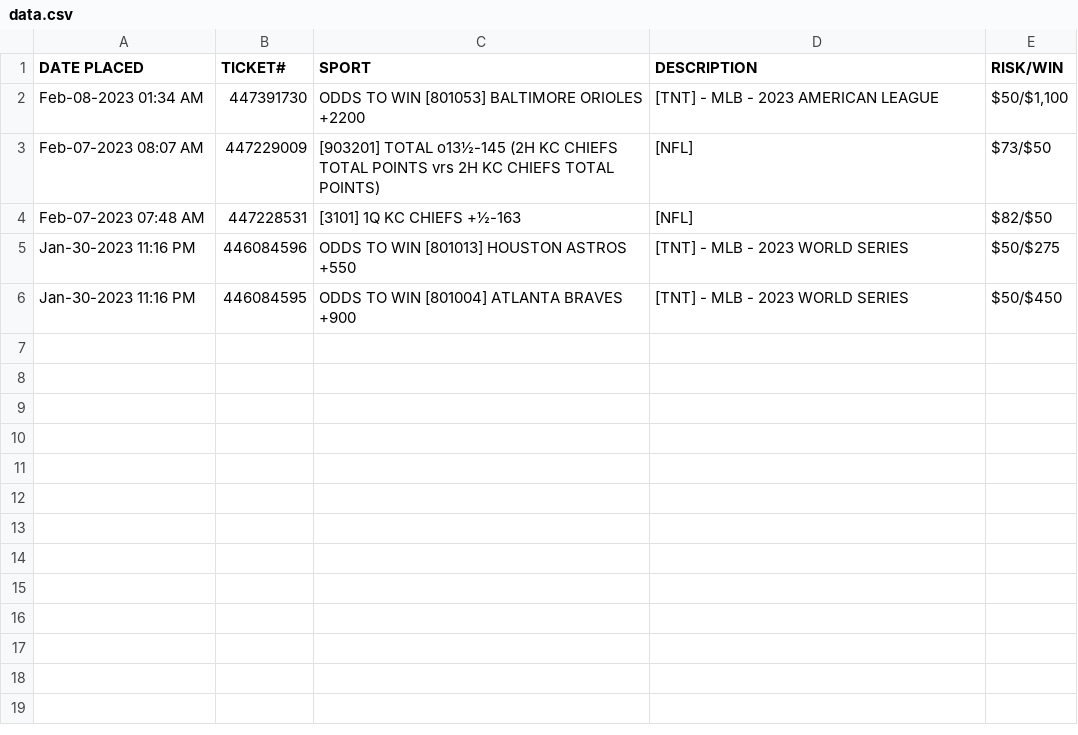
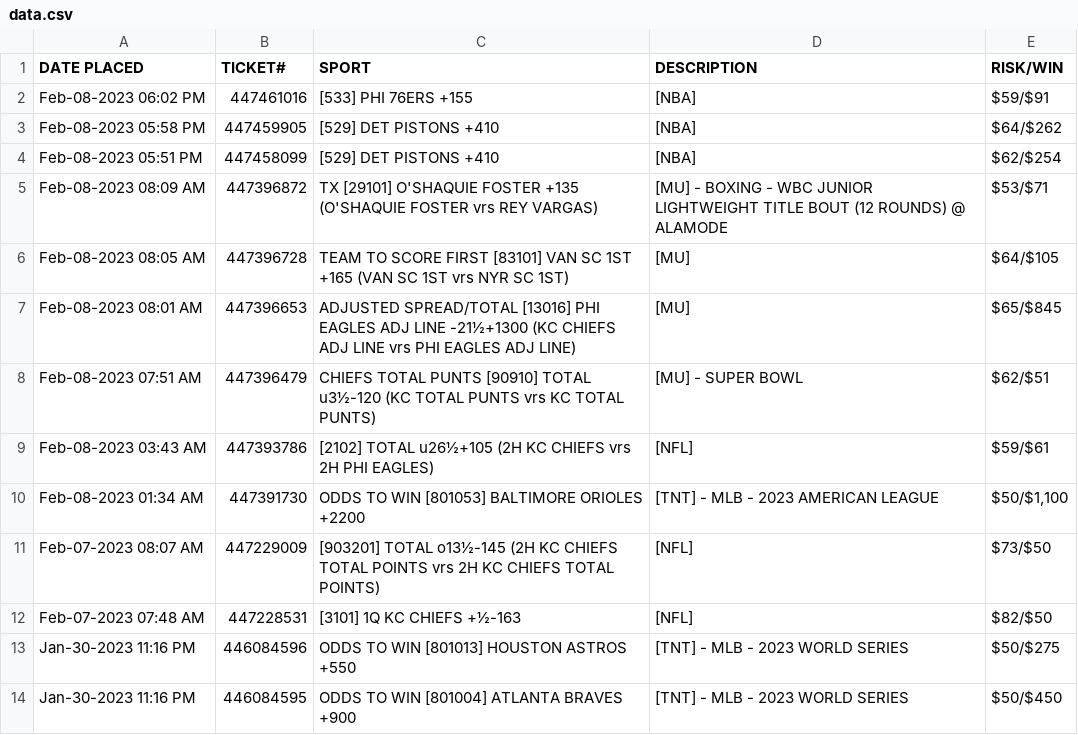
Before and after one commit to gstech0322/BettingDataAutoScraper, a CSV file: static/data.csv, drawn as a sheet; the diff names each change by its address in the sheet, - before the commit and + after, or states it on an @@ line.

```diff
--- a/static/data.csv
+++ b/static/data.csv
+row 2: Feb-08-2023 06:02 PM | 447461016 | [533] PHI 76ERS +155 | [NBA] | $59/$91
+row 3: Feb-08-2023 05:58 PM | 447459905 | [529] DET PISTONS +410 | [NBA] | $64/$262
+row 4: Feb-08-2023 05:51 PM | 447458099 | [529] DET PISTONS +410 | [NBA] | $62/$254
+row 5: Feb-08-2023 08:09 AM | 447396872 | TX [29101] O'SHAQUIE FOSTER +135 (O'SHAQUIE FOSTER vrs REY VARGAS) | [MU] - BOXING - WBC JUNIOR LIGHTWEIGHT TITLE BOUT (12 ROUNDS) @ ALAMODE | $53/$71
+row 6: Feb-08-2023 08:05 AM | 447396728 | TEAM TO SCORE FIRST [83101] VAN SC 1ST +165 (VAN SC 1ST vrs NYR SC 1ST) | [MU] | $64/$105
+row 7: Feb-08-2023 08:01 AM | 447396653 | ADJUSTED SPREAD/TOTAL [13016] PHI EAGLES ADJ LINE -21½+1300 (KC CHIEFS ADJ LINE vrs PHI EAGLES ADJ LINE) | [MU] | $65/$845
+row 8: Feb-08-2023 07:51 AM | 447396479 | CHIEFS TOTAL PUNTS [90910] TOTAL u3½-120 (KC TOTAL PUNTS vrs KC TOTAL PUNTS) | [MU] - SUPER BOWL | $62/$51
+row 9: Feb-08-2023 03:43 AM | 447393786 | [2102] TOTAL u26½+105 (2H KC CHIEFS vrs 2H PHI EAGLES) | [NFL] | $59/$61
```
Also changed, not shown: static/records.csv, 1 other file.
